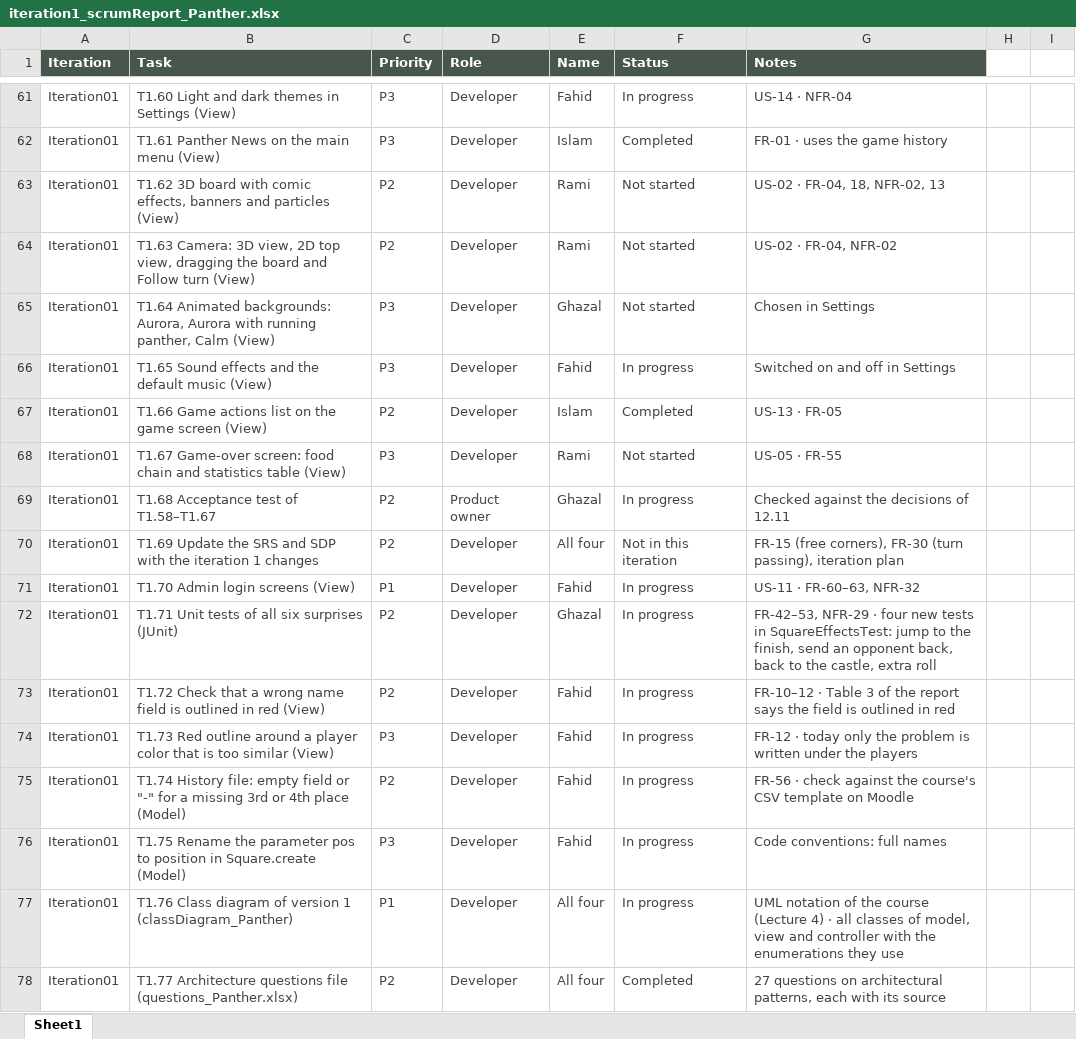
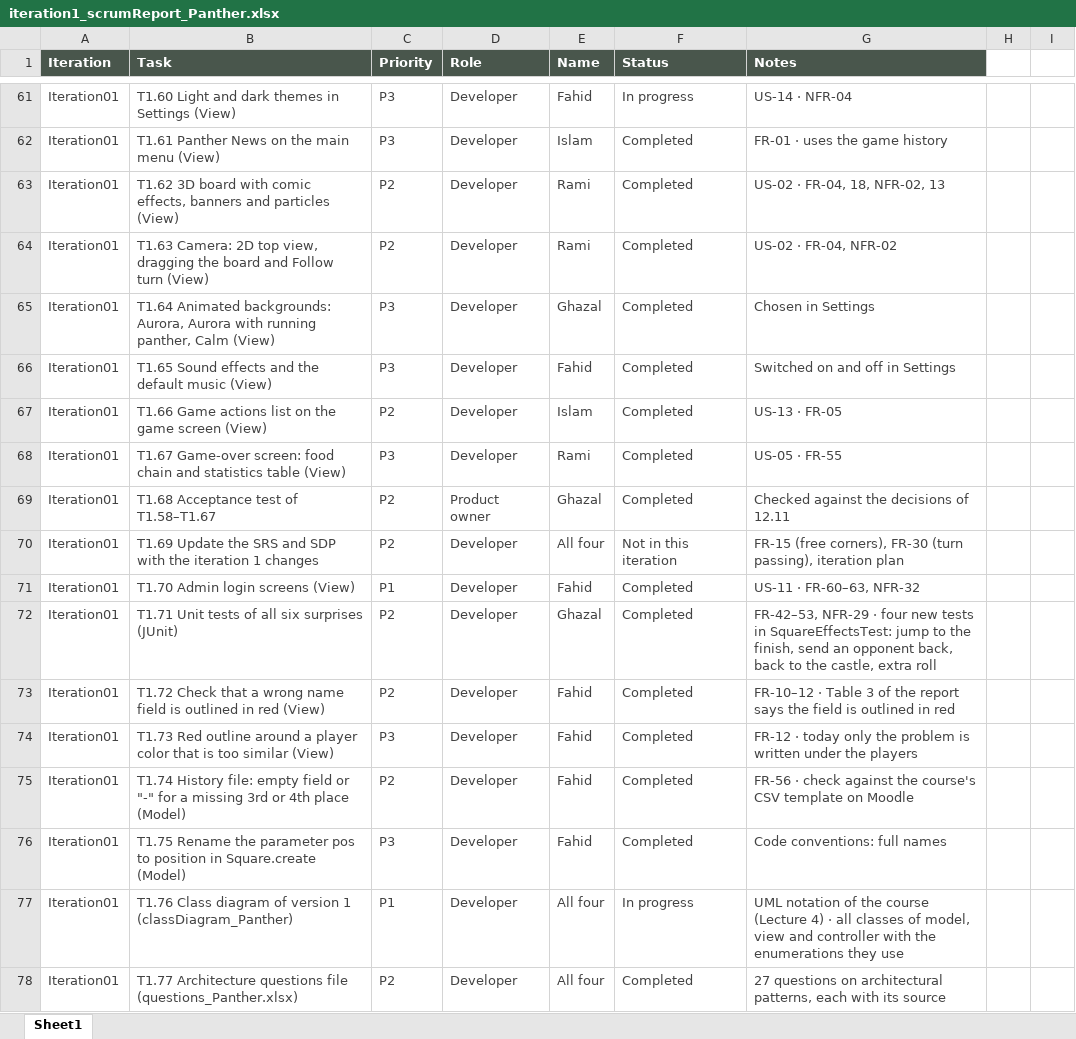
Before and after one commit to IslamHassadya11/SE-Ludo-Panther, an Excel workbook: Assignments/Assignment 4 Files/iteration1_scrumReport_Panther.xlsx, sheet Sheet1, drawn as a sheet; only a part is shown, gaps mark what is left out; values as stored, in another font and other column widths than the file's, no borders; conditional formats and table styles not drawn; the diff covers the shown part only; the diff names each change by its address in the sheet, - before the commit and + after, or states it on an @@ line.

```diff
--- a/Assignments/Assignment 4 Files/iteration1_scrumReport_Panther.xlsx (sheet Sheet1)
+++ b/Assignments/Assignment 4 Files/iteration1_scrumReport_Panther.xlsx (sheet Sheet1)
-F63:F65 (Status): Not started
+F63:F65 (Status): Completed
-B64 (Task): T1.63 Camera: 3D view, 2D top…
+B64 (Task): T1.63 Camera: 2D top…
-F66 (Status): In progress
+F66 (Status): Completed
-F68 (Status): Not started
+F68 (Status): Completed
-F69 (Status): In progress
+F69 (Status): Completed
-F71:F76 (Status): In progress
+F71:F76 (Status): Completed
```
Also changed, not shown: 35 edited cells elsewhere in this sheet.
